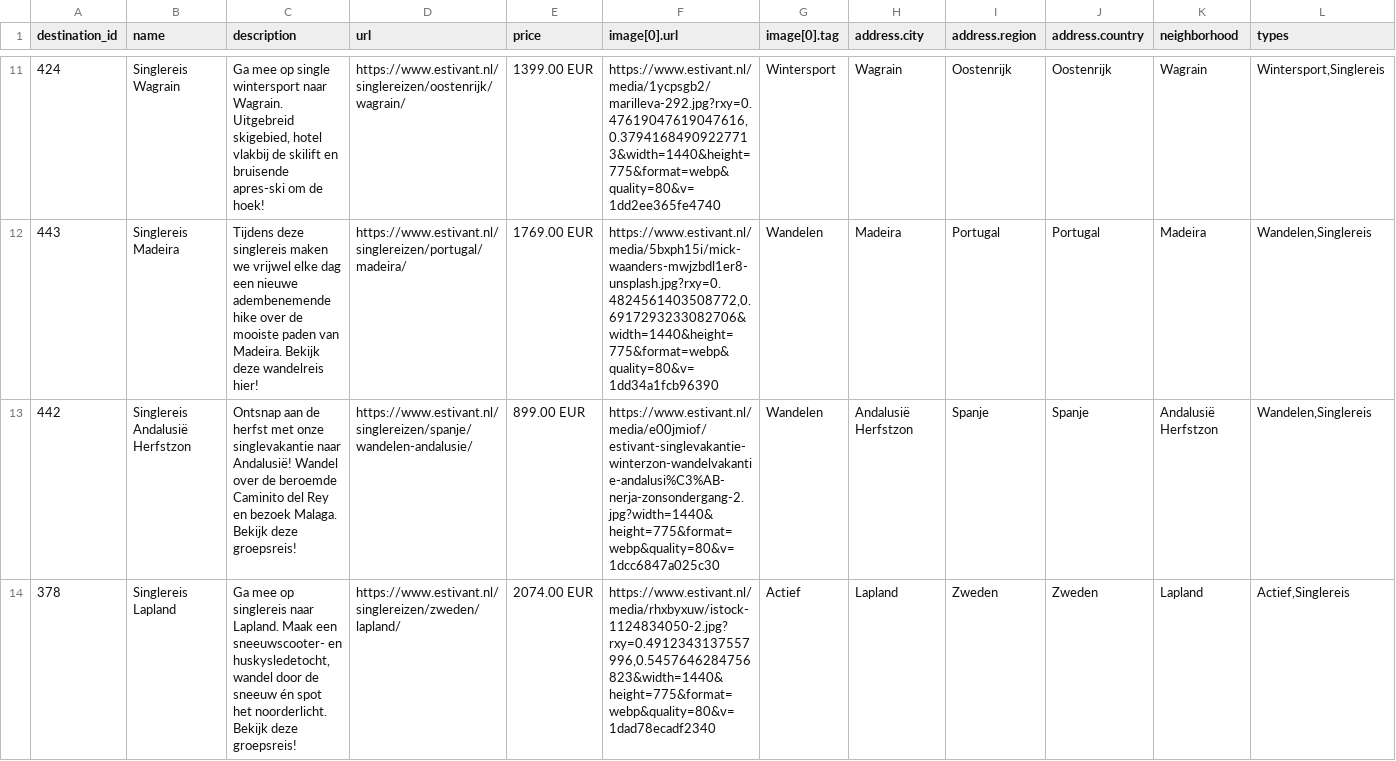
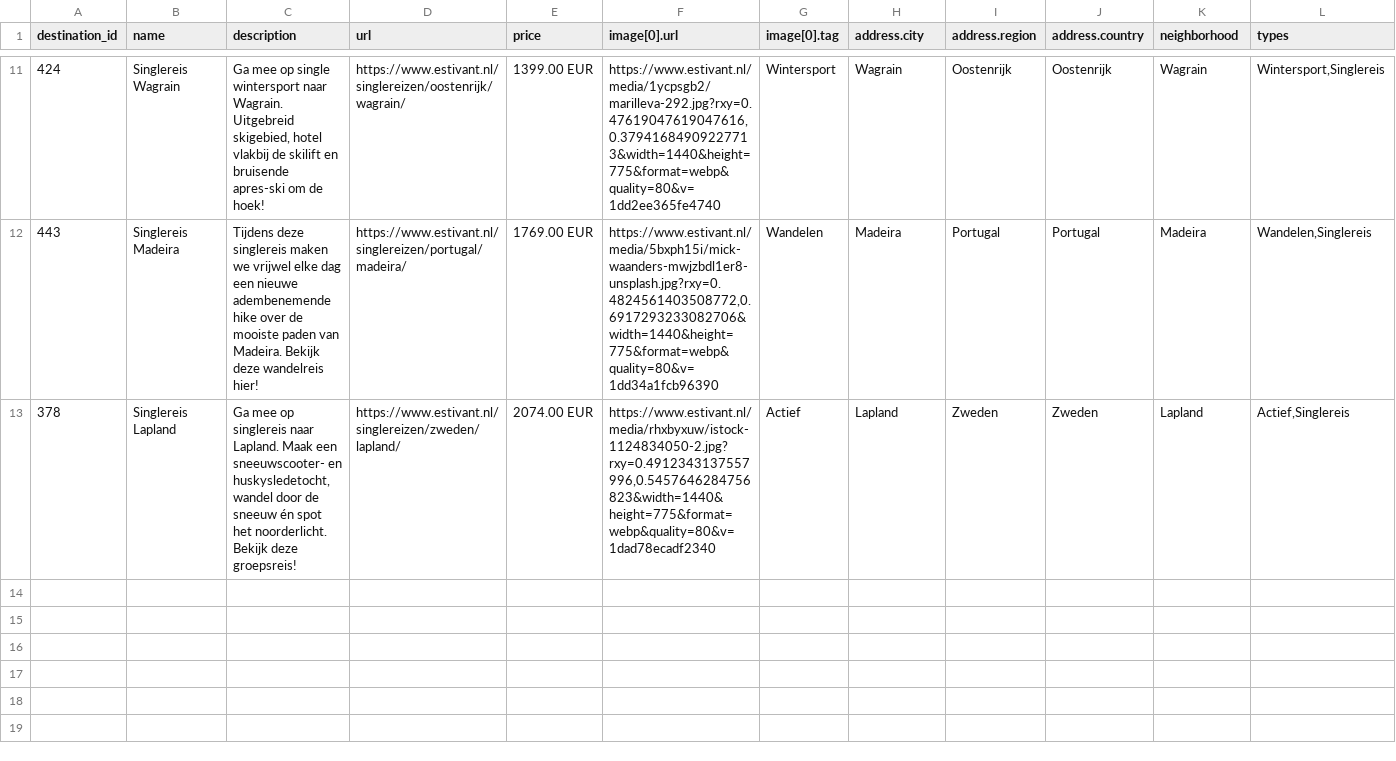
Before and after one commit to whaleads/estivant-dpa-feed, a CSV file: output/feed_sng.csv, drawn as a sheet; only a part is shown, gaps mark what is left out; rows hold the shown columns only; the diff names each change by its address in the sheet, - before the commit and + after, or states it on an @@ line.

```diff
--- a/output/feed_sng.csv
+++ b/output/feed_sng.csv
-row 13: 442 | Singlereis Andalusië Herfstzon | Ontsnap aan de herfst met onze singlevakantie naar Andalusië! Wandel over de beroemde Caminito del Rey en bezoek Malaga. Bekijk deze groepsreis! | https://www.estivant.nl/singlereizen/spanje/wandelen-andalusie/ | 899.00 EUR | https://www.estivant.nl/media/e00jmiof/estivant-singlevakantie-winterzon-wandelvakantie-andalusi%C3%AB-nerja-zonsondergang-2.jpg?width=1440&height=775&format=webp&quality=80&v=1dcc6847a025c30 | Wandelen | Andalusië Herfstzon | Spanje | Spanje | Andalusië Herfstzon | Wandelen,Singlereis
```
Also changed, not shown: output/feed_eog.csv, output/feed_eog_products.csv, 6 other files.
